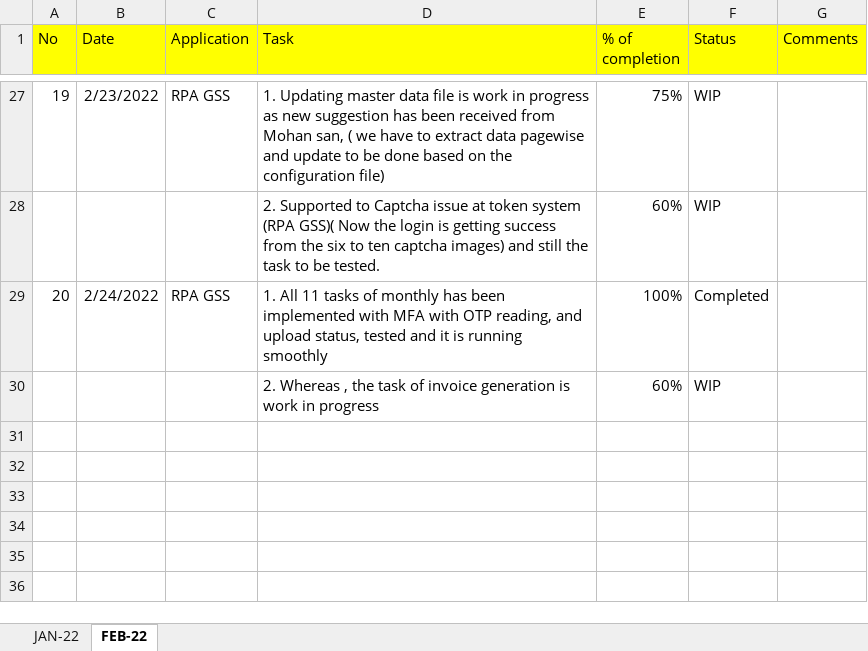
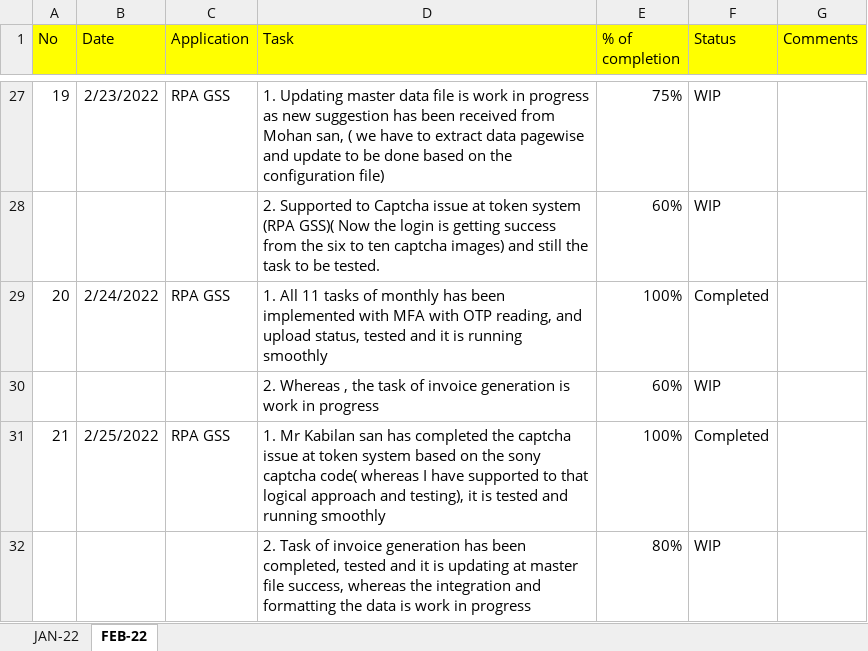
Before and after one commit to RIGELSOFTSINGAPORE/DailyTracker, an Excel workbook: Rever_DailyTrack_BALRAJ_2022.xlsx, sheet FEB-22, drawn as a sheet; only a part is shown, gaps mark what is left out; values as stored, in another font and other column widths than the file's, no borders; the diff names each change by its address in the sheet, - before the commit and + after, or states it on an @@ line.

Commit message:
Add files via upload

```diff
--- a/Rever_DailyTrack_BALRAJ_2022.xlsx (sheet FEB-22)
+++ b/Rever_DailyTrack_BALRAJ_2022.xlsx (sheet FEB-22)
+row 31: 21 | 2/25/2022 | RPA GSS | 1. Mr Kabilan san has completed the captcha issue at token system based on the sony captcha code( whereas I have supported to that logical approach and testing), it is tested and running smoothly | 100% | Completed
+row 32:  |  |  | 2. Task of invoice generation has been completed, tested and it is updating at master file success, whereas the integration and formatting the data is work in progress | 80% | WIP
```
